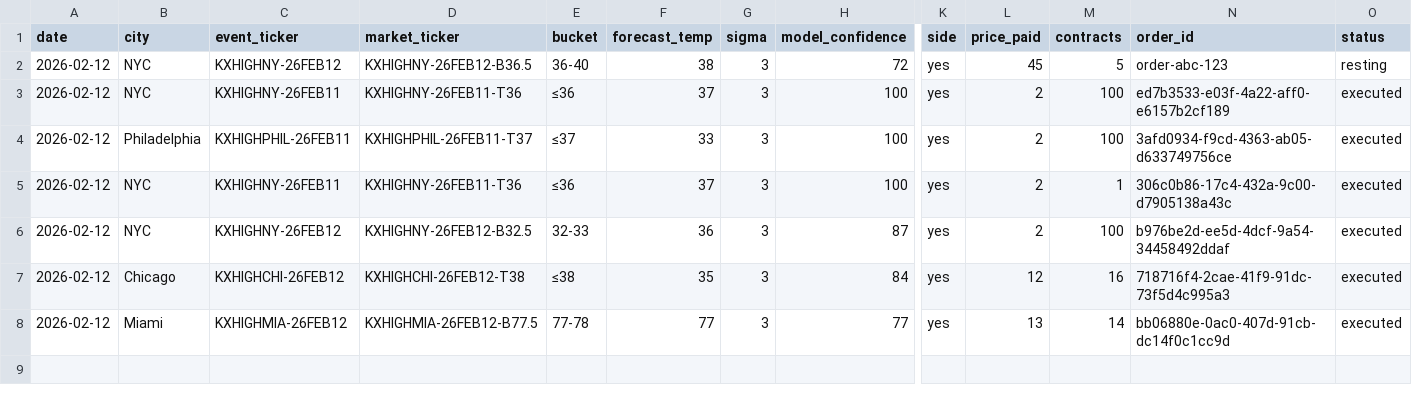
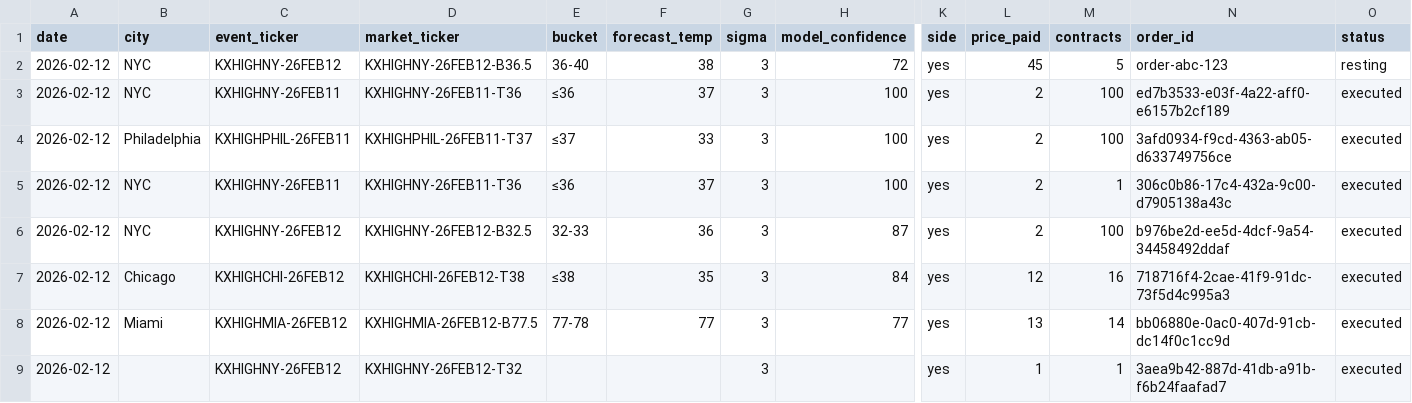
Before and after one commit to jonathan-chamberlin/notion-executive-assistant, a CSV file: skills/kalshi/trades.csv, drawn as a sheet; only a part is shown, gaps mark what is left out; rows hold the shown columns only; the diff names each change by its address in the sheet, - before the commit and + after, or states it on an @@ line.

```diff
--- a/skills/kalshi/trades.csv
+++ b/skills/kalshi/trades.csv
+row 9: 2026-02-12 |  | KXHIGHNY-26FEB12 | KXHIGHNY-26FEB12-T32 |  |  | 3 |  | yes | 1 | 1 | 3aea9b42-887d-41db-a91b-f6b24faafad7 | executed
```
Also changed, not shown: 6 other files.
